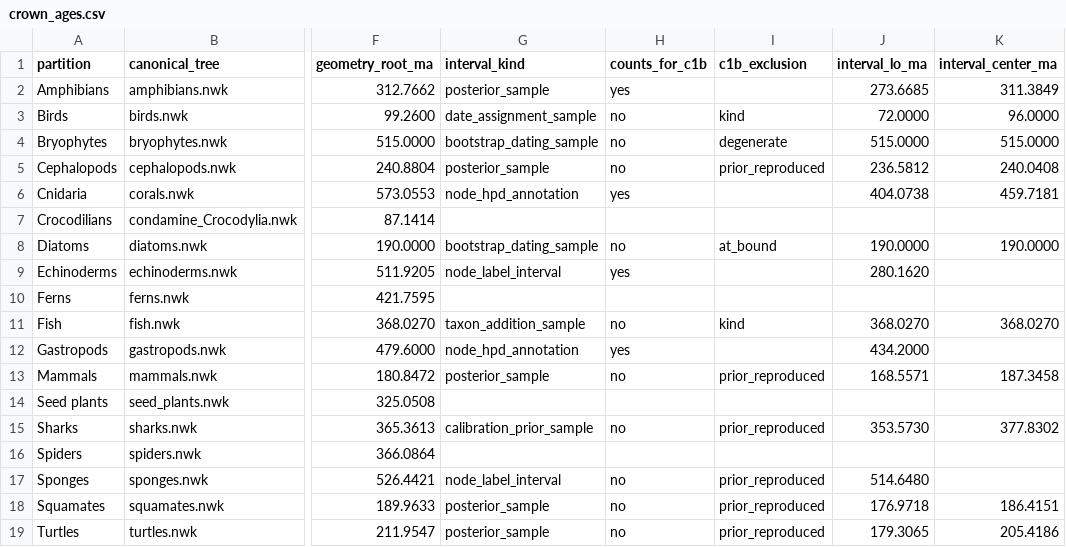
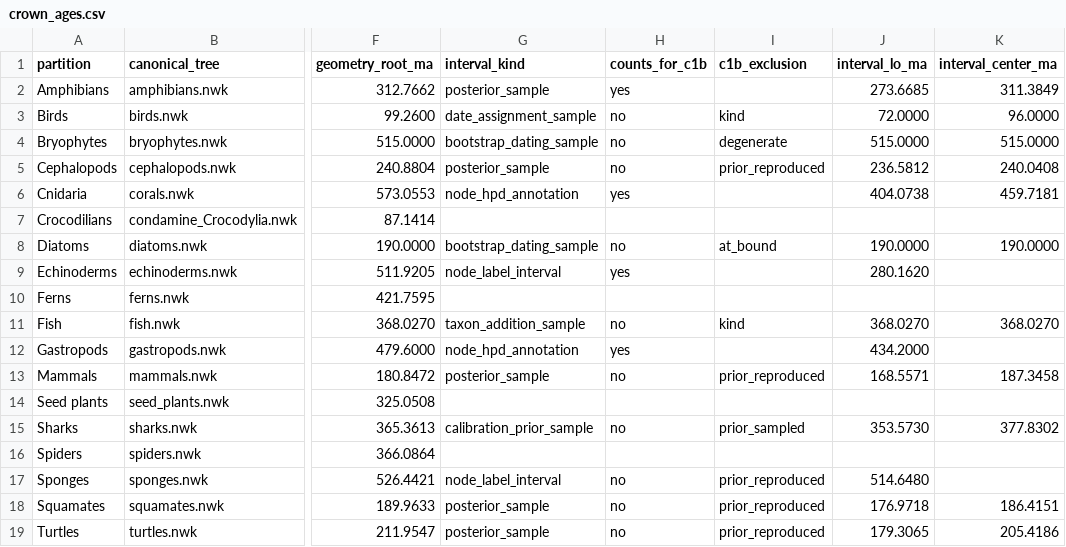
Before and after one commit to franciscorichter/phylo-species-atlas, a CSV file: paper/crown_ages.csv, drawn as a sheet; only a part is shown, gaps mark what is left out; the diff names each change by its address in the sheet, - before the commit and + after, or states it on an @@ line.

```diff
--- a/paper/crown_ages.csv
+++ b/paper/crown_ages.csv
-I15 (c1b_exclusion): prior_reproduced
+I15 (c1b_exclusion): prior_sampled
```
Also changed, not shown: paper/supp_crown.csv, paper/supp_worked_polytomy.csv, 19 other files.
